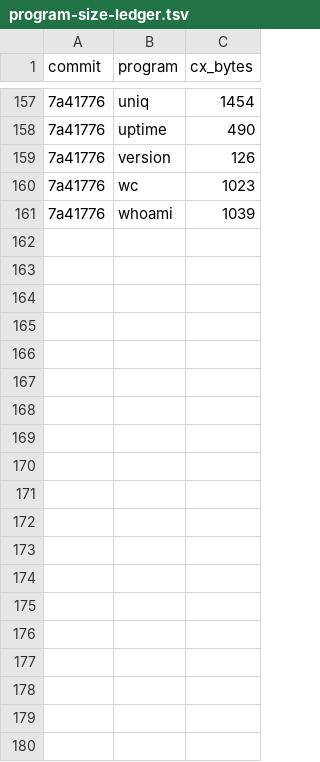
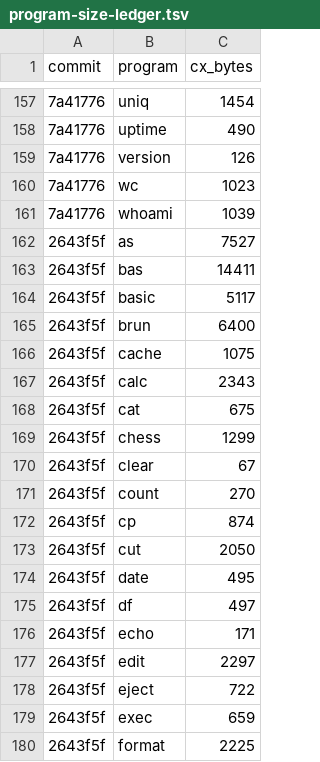
Before and after one commit to sandmanbuzz/breadbin, a TSV file: docs/program-size-ledger.tsv, drawn as a sheet; only a part is shown, gaps mark what is left out; the diff covers the shown part only.

Commit message:
size ledger: rows for 2643f5f (strings, INPUT, arrays, size pass). Nothing run beyond make size

```diff
--- a/docs/program-size-ledger.tsv
+++ b/docs/program-size-ledger.tsv
@@ -161 +161,20 @@ commit	program	cx_bytes
 7a41776	whoami	1039
+2643f5f	as	7527
+2643f5f	bas	14411
+2643f5f	basic	5117
+2643f5f	brun	6400
+2643f5f	cache	1075
+2643f5f	calc	2343
+2643f5f	cat	675
+2643f5f	chess	1299
+2643f5f	clear	67
+2643f5f	count	270
+2643f5f	cp	874
+2643f5f	cut	2050
+2643f5f	date	495
+2643f5f	df	497
+2643f5f	echo	171
+2643f5f	edit	2297
+2643f5f	eject	722
+2643f5f	exec	659
+2643f5f	format	2225
```
Also changed, not shown: 37 added rows elsewhere in this file, docs/size-ledger.tsv.
